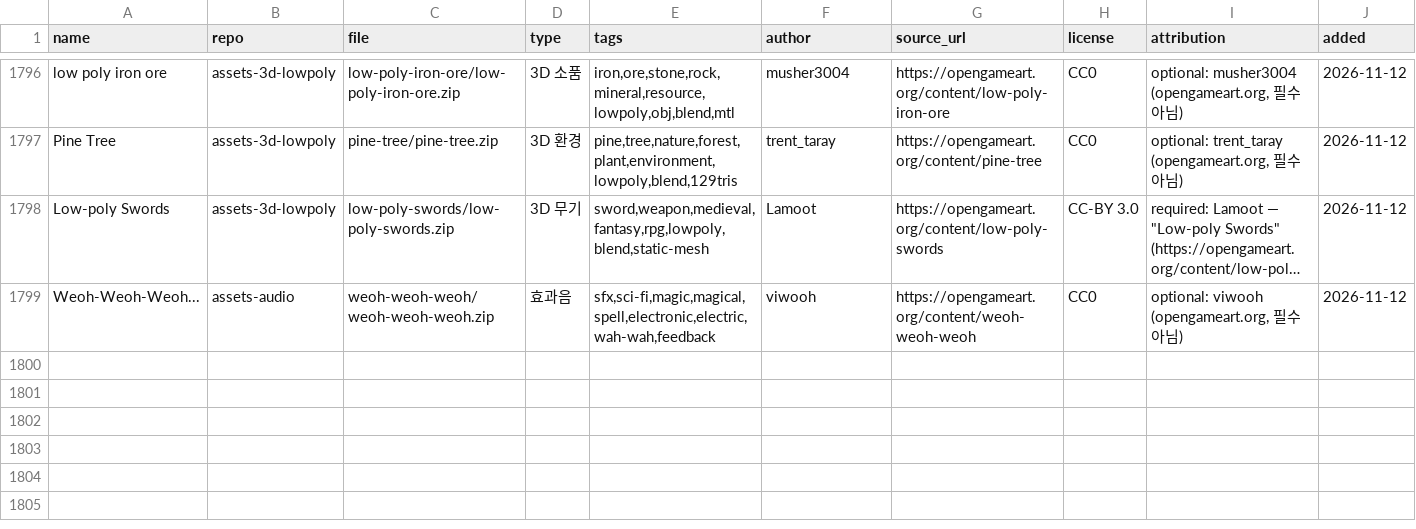
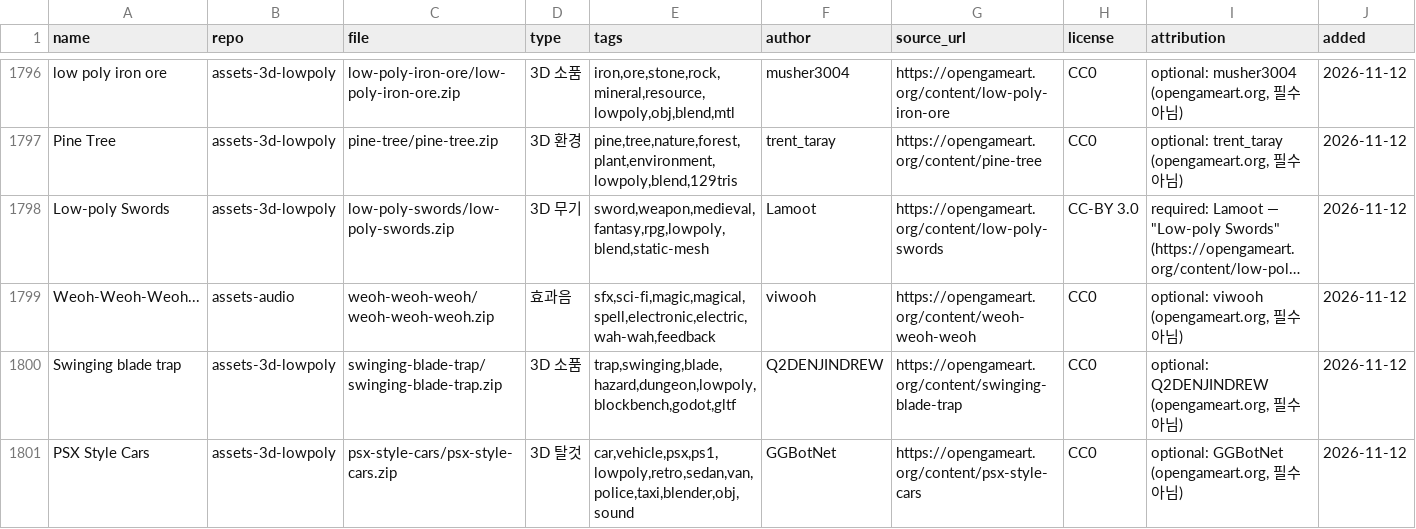
Before and after one commit to sigco3111/game-asset-catalog, a CSV file: catalog.csv, drawn as a sheet; only a part is shown, gaps mark what is left out; long unchanged cells end in …; rows hold the shown columns only; the diff covers the shown part only; the diff names each change by its address in the sheet, - before the commit and + after, or states it on an @@ line.

Commit message:
카탈로그: A65 4팩 행 추가 (catalog.csv)

```diff
--- a/catalog.csv
+++ b/catalog.csv
+row 1800: Swinging blade trap | assets-3d-lowpoly | swinging-blade-trap/swinging-blade-trap.zip | 3D 소품 | trap,swinging,blade,hazard,dungeon,lowpoly,blockbench,godot,gltf | Q2DENJINDREW | https://opengameart.org/content/swinging-blade-trap | CC0 | optional: Q2DENJINDREW (opengameart.org, 필수 아님) | 2026-11-12
+row 1801: PSX Style Cars | assets-3d-lowpoly | psx-style-cars/psx-style-cars.zip | 3D 탈것 | car,vehicle,psx,ps1,lowpoly,retro,sedan,van,police,taxi,blender,obj,sound | GGBotNet | https://opengameart.org/content/psx-style-cars | CC0 | optional: GGBotNet (opengameart.org, 필수 아님) | 2026-11-12
```
Also changed, not shown: 2 added rows elsewhere in this file, 1 other file.
